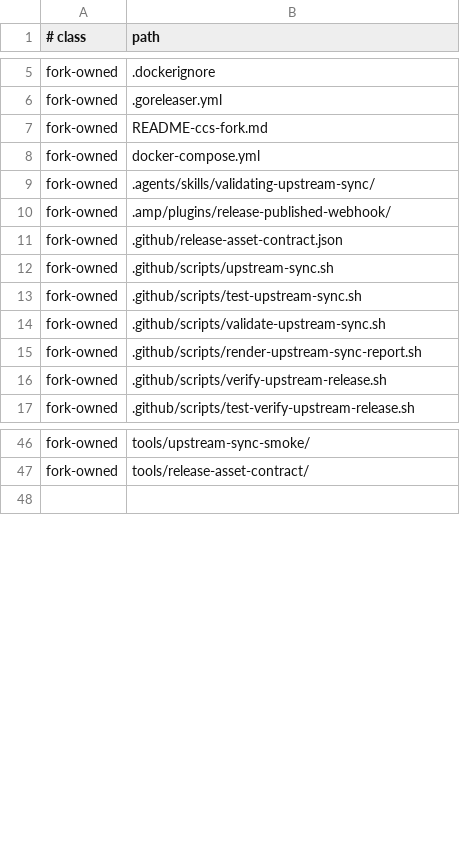
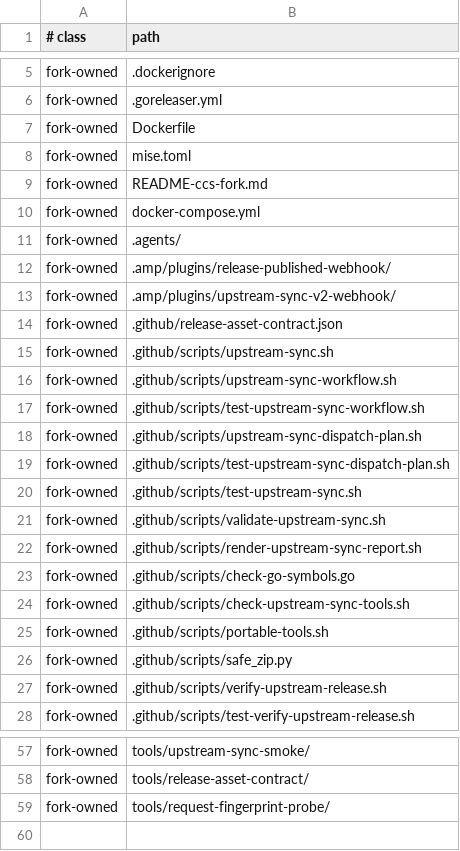
Before and after one commit to unstableneutron/CLIProxyAPIPlus, a TSV file: .github/upstream-sync-ownership.tsv, drawn as a sheet; only a part is shown, gaps mark what is left out; the diff covers the shown part only.

```diff
--- a/.github/upstream-sync-ownership.tsv
+++ b/.github/upstream-sync-ownership.tsv
@@ -6,8 +6,15 @@ fork-owned	.dockerignore
 fork-owned	.goreleaser.yml
+fork-owned	Dockerfile
+fork-owned	mise.toml
 fork-owned	README-ccs-fork.md
 fork-owned	docker-compose.yml
-fork-owned	.agents/skills/validating-upstream-sync/
+fork-owned	.agents/
 fork-owned	.amp/plugins/release-published-webhook/
+fork-owned	.amp/plugins/upstream-sync-v2-webhook/
 fork-owned	.github/release-asset-contract.json
 fork-owned	.github/scripts/upstream-sync.sh
+fork-owned	.github/scripts/upstream-sync-workflow.sh
+fork-owned	.github/scripts/test-upstream-sync-workflow.sh
+fork-owned	.github/scripts/upstream-sync-dispatch-plan.sh
+fork-owned	.github/scripts/test-upstream-sync-dispatch-plan.sh
 fork-owned	.github/scripts/test-upstream-sync.sh
@@ -15,2 +22,6 @@ fork-owned	.github/scripts/validate-upstream-sync.sh
 fork-owned	.github/scripts/render-upstream-sync-report.sh
+fork-owned	.github/scripts/check-go-symbols.go
+fork-owned	.github/scripts/check-upstream-sync-tools.sh
+fork-owned	.github/scripts/portable-tools.sh
+fork-owned	.github/scripts/safe_zip.py
 fork-owned	.github/scripts/verify-upstream-release.sh
@@ -47,2 +58,3 @@ fork-owned	tools/upstream-sync-smoke/
 fork-owned	tools/release-asset-contract/
+fork-owned	tools/request-fingerprint-probe/
 
```
Also changed, not shown: 12 added rows elsewhere in this file, 1 other file.
